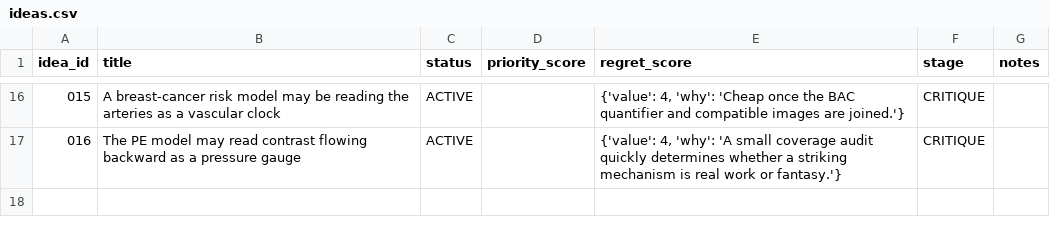
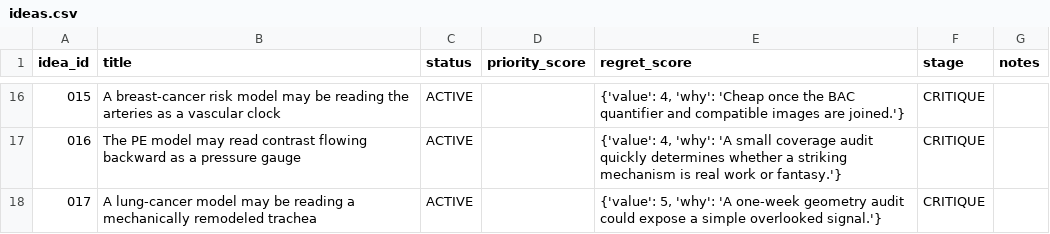
Before and after one commit to Moroseui/concept-research-scout, a CSV file: portfolio/ideas.csv, drawn as a sheet; only a part is shown, gaps mark what is left out; the diff names each change by its address in the sheet, - before the commit and + after, or states it on an @@ line.

```diff
--- a/portfolio/ideas.csv
+++ b/portfolio/ideas.csv
+row 18: 017 | A lung-cancer model may be reading a mechanically remodeled trachea | ACTIVE |  | {'value': 5, 'why': 'A one-week geometry audit could expose a simple overlooked signal.'} | CRITIQUE
```
Also changed, not shown: 5 other files.
